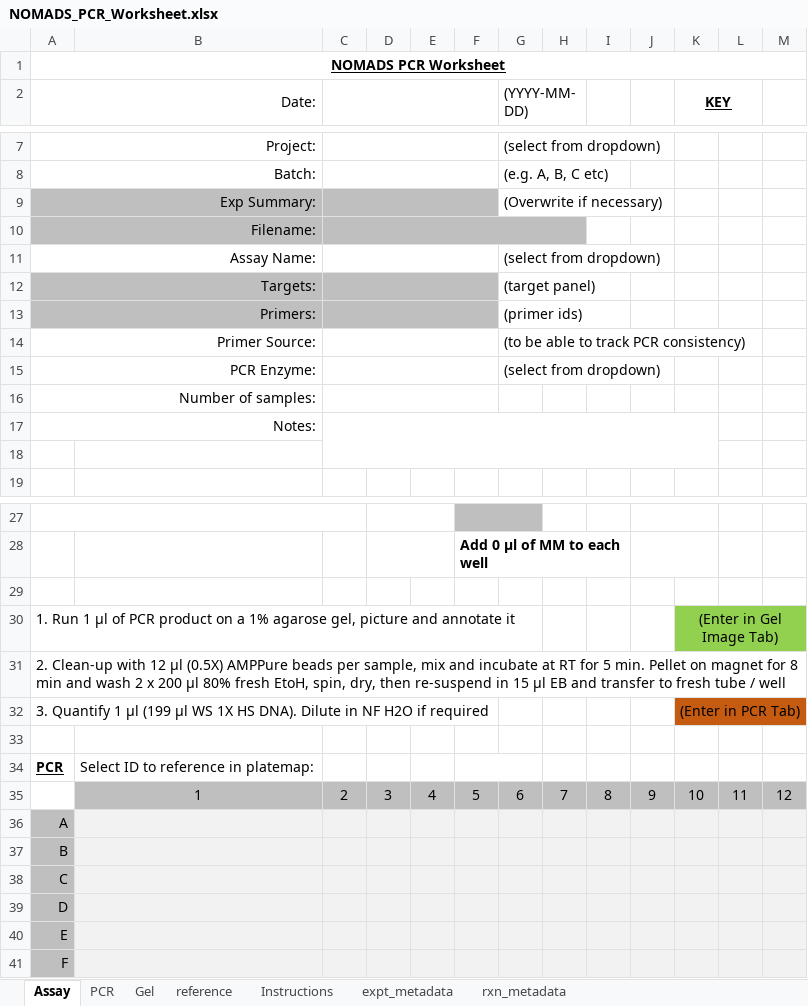
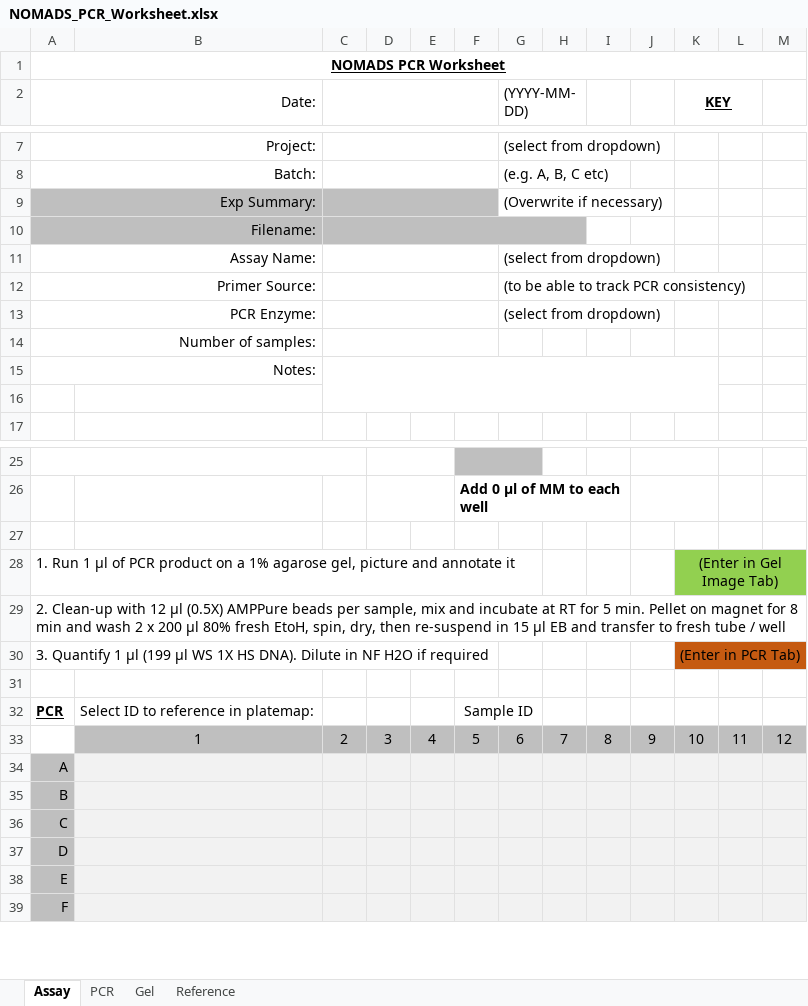
Before and after one commit to nomads-community/warehouse, an Excel workbook: templates/NOMADS_PCR_Worksheet.xlsx, sheet Assay, drawn as a sheet; only a part is shown, gaps mark what is left out; values as stored, in another font and other column widths than the file's, no borders; conditional formats not drawn; removed rows and columns are numbered as before the commit, all else as after; the diff names each change by its address in the sheet, - before the commit and + after, or states it on an @@ line.

```diff
--- a/templates/NOMADS_PCR_Worksheet.xlsx (sheet Assay)
+++ b/templates/NOMADS_PCR_Worksheet.xlsx (sheet Assay)
-sheet tab: reference
+sheet tab: Reference
-sheet tab: Instructions
@@ sheet tab hidden: expt_metadata @@
@@ sheet tab hidden: rxn_metadata @@
-row 12: Targets: |  |  |  |  |  | (target panel)
-row 13: Primers: |  |  |  |  |  | (primer ids)
-F32: (empty)
+F32: Sample ID
```
Also changed, not shown: sheet Reference, sheet PCR, sheet Gel, formulas that keep their value, charts or pictures, example_data/experimental/2024-01-01_sWGA_SWJS032_NOMADS_BatchB.xlsx, example_data/experimental/2024-01-15_SeqLib_SLJS034_NOMADS_BatchBC.xlsx, 53 other files.
